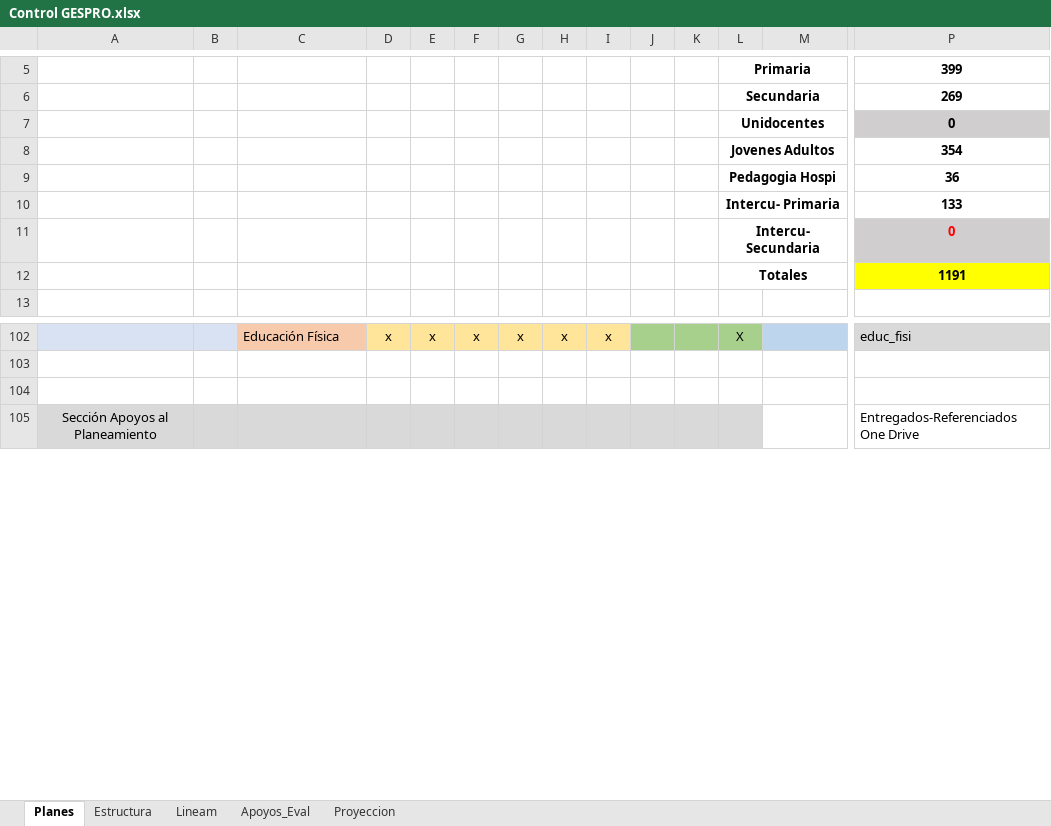
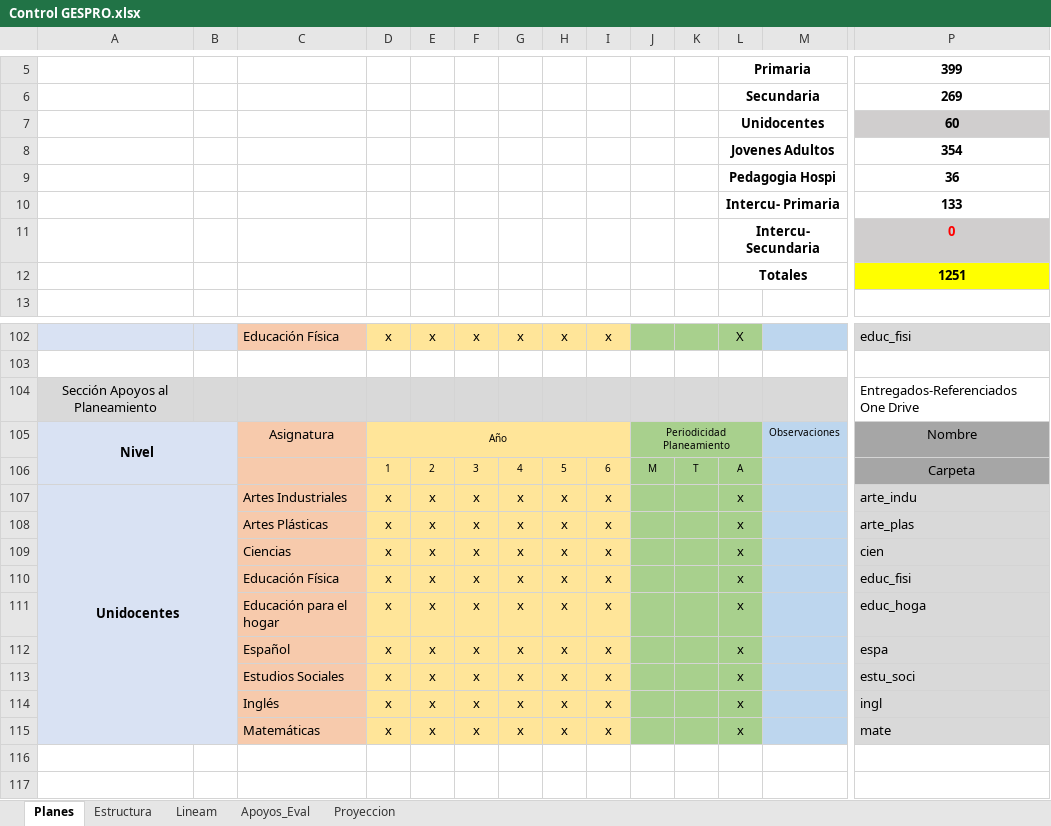
Before and after one commit to producciongespro/Faro, an Excel workbook: asset/Control GESPRO.xlsx, sheet Planes, drawn as a sheet; only a part is shown, gaps mark what is left out; the shorter side is filled out with more unchanged rows; values as stored, in another font and other column widths than the file's, no borders; removed rows and columns are numbered as before the commit, all else as after; rows hold the shown columns only; the diff names each change by its address in the sheet, - before the commit and + after, or states it on an @@ line.

Commit message:
Ingresan datos de unidocentes

```diff
--- a/asset/Control GESPRO.xlsx (sheet Planes)
+++ b/asset/Control GESPRO.xlsx (sheet Planes)
-row 7:  |  |  |  |  |  |  |  |  |  |  | Unidocentes |  | 0
+row 7:  |  |  |  |  |  |  |  |  |  |  | Unidocentes |  | 60
-row 12:  |  |  |  |  |  |  |  |  |  |  | Totales |  | 1191
+row 12:  |  |  |  |  |  |  |  |  |  |  | Totales |  | 1251
+row 104: Sección Apoyos al Planeamiento |  |  |  |  |  |  |  |  |  |  |  |  | Entregados-Referenciados One Drive
+row 105: Nivel |  | Asignatura | Año |  |  |  |  |  | Periodicidad Planeamiento |  |  | Observaciones | Nombre
+row 106:  |  |  | 1 | 2 | 3 | 4 | 5 | 6 | M | T | A |  | Carpeta
+row 107: Unidocentes |  | Artes Industriales | x | x | x | x | x | x |  |  | x |  | arte_indu
+row 108:  |  | Artes Plásticas | x | x | x | x | x | x |  |  | x |  | arte_plas
+row 109:  |  | Ciencias | x | x | x | x | x | x |  |  | x |  | cien
+row 110:  |  | Educación Física | x | x | x | x | x | x |  |  | x |  | educ_fisi
+row 111:  |  | Educación para el hogar | x | x | x | x | x | x |  |  | x |  | educ_hoga
+row 112:  |  | Español | x | x | x | x | x | x |  |  | x |  | espa
+row 113:  |  | Estudios Sociales | x | x | x | x | x | x |  |  | x |  | estu_soci
+row 114:  |  | Inglés | x | x | x | x | x | x |  |  | x |  | ingl
+row 115:  |  | Matemáticas | x | x | x | x | x | x |  |  | x |  | mate
+row 116: (empty)
```
Also changed, not shown: formulas that keep their value, 3 other files.
